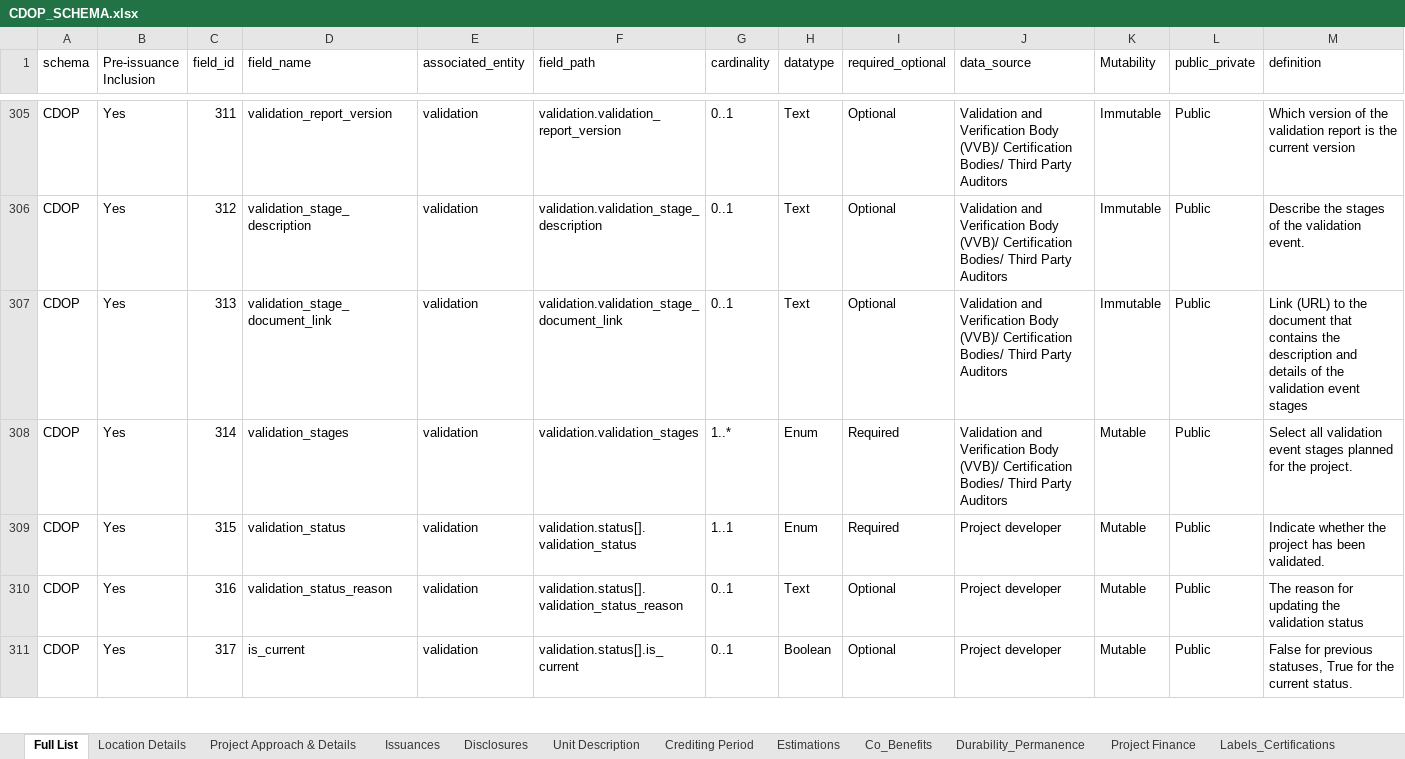
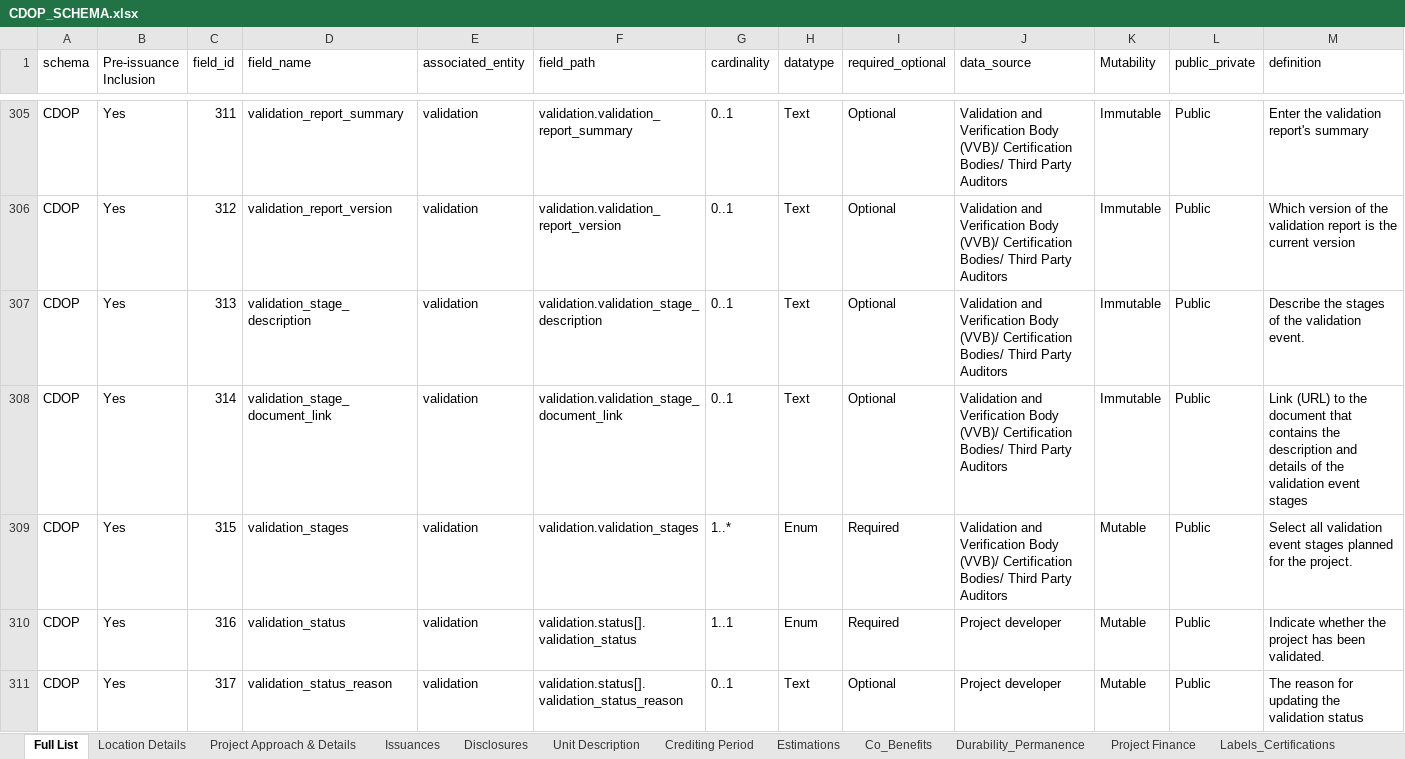
Before and after one commit to Carbon-Data-Open-Protocol/Carbon-Data-Open-Protocol, an Excel workbook: docs/CDOP_SCHEMA.xlsx, sheet Full List, drawn as a sheet; only a part is shown, gaps mark what is left out; values as stored, in another font and other column widths than the file's, no cell formats; the diff covers the shown part only; the diff names each change by its address in the sheet, - before the commit and + after, or states it on an @@ line.

Commit message:
Add files via upload
Updated validation metadata schema.

```diff
--- a/docs/CDOP_SCHEMA.xlsx (sheet Full List)
+++ b/docs/CDOP_SCHEMA.xlsx (sheet Full List)
-D305 (field_name): validation_report_version
+D305 (field_name): validation_report_summary
-F305 (field_path): validation.validation_report_version
+F305 (field_path): validation.validation_report_summary
-M305 (definition): Which version of the validation report is the current version
+M305 (definition): Enter the validation report's summary
-D306 (field_name): validation_stage_description
+D306 (field_name): validation_report_version
-F306 (field_path): validation.validation_stage_description
+F306 (field_path): validation.validation_report_version
-M306 (definition): Describe the stages of the validation event.
+M306 (definition): Which version of the validation report is the current version
-D307 (field_name): validation_stage_document_link
+D307 (field_name): validation_stage_description
-F307 (field_path): validation.validation_stage_document_link
+F307 (field_path): validation.validation_stage_description
-M307 (definition): Link (URL) to the document that contains the description and details of the validation event stages
+M307 (definition): Describe the stages of the validation event.
-D308 (field_name): validation_stages
+D308 (field_name): validation_stage_document_link
-F308 (field_path): validation.validation_stages
+F308 (field_path): validation.validation_stage_document_link
-G308 (cardinality): 1..*
+G308 (cardinality): 0..1
-H308 (datatype): Enum
+H308 (datatype): Text
-I308 (required_optional): Required
+I308 (required_optional): Optional
-K308 (Mutability): Mutable
+K308 (Mutability): Immutable
-M308 (definition): Select all validation event stages planned for the project.
+M308 (definition): Link (URL) to the document that contains the description and details of the validation event stages
-D309 (field_name): validation_status
+D309 (field_name): validation_stages
-F309 (field_path): validation.status[].validation_status
+F309 (field_path): validation.validation_stages
-G309 (cardinality): 1..1
+G309 (cardinality): 1..*
-J309 (data_source): Project developer
+J309 (data_source): Validation and Verification Body (VVB)/ Certification Bodies/ Third Party Auditors
-M309 (definition): Indicate whether the project has been validated.
+M309 (definition): Select all validation event stages planned for the project.
-D310 (field_name): validation_status_reason
+D310 (field_name): validation_status
-F310 (field_path): validation.status[].validation_status_reason
+F310 (field_path): validation.status[].validation_status
-G310 (cardinality): 0..1
+G310 (cardinality): 1..1
-H310 (datatype): Text
+H310 (datatype): Enum
-I310 (required_optional): Optional
+I310 (required_optional): Required
-M310 (definition): The reason for updating the validation status
+M310 (definition): Indicate whether the project has been validated.
-D311 (field_name): is_current
+D311 (field_name): validation_status_reason
-F311 (field_path): validation.status[].is_current
+F311 (field_path): validation.status[].validation_status_reason
-H311 (datatype): Boolean
+H311 (datatype): Text
-M311 (definition): False for previous statuses, True for the current status.
+M311 (definition): The reason for updating the validation status
```
Also changed, not shown: 1 added row and 177 edited cells elsewhere in this sheet, sheet Verification_Metadata, sheet Validation_Metadata, sheet VVB, cell formats.
